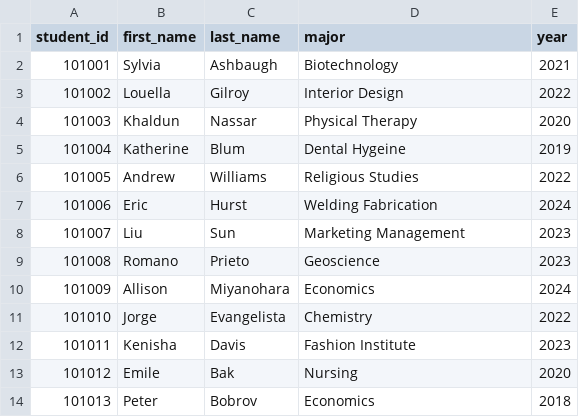
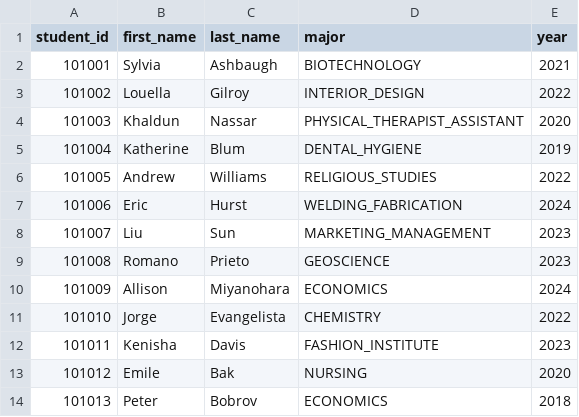
Before and after one commit to ellimccale/java-student-management-gui, a CSV file: data/StudentData.csv, drawn as a sheet.

```diff
--- a/data/StudentData.csv
+++ b/data/StudentData.csv
@@ -1,14 +1,14 @@
 student_id,first_name,last_name,major,year
-101001,Sylvia,Ashbaugh,Biotechnology,2021
-101002,Louella,Gilroy,Interior Design,2022
-101003,Khaldun,Nassar,Physical Therapy,2020
-101004,Katherine,Blum,Dental Hygeine,2019
-101005,Andrew,Williams,Religious Studies,2022
-101006,Eric,Hurst,Welding Fabrication,2024
-101007,Liu,Sun,Marketing Management,2023
-101008,Romano,Prieto,Geoscience,2023
-101009,Allison,Miyanohara,Economics,2024
-101010,Jorge,Evangelista,Chemistry,2022
-101011,Kenisha,Davis,Fashion Institute,2023
-101012,Emile,Bak,Nursing,2020
-101013,Peter,Bobrov,Economics,2018
+101001,Sylvia,Ashbaugh,BIOTECHNOLOGY,2021
+101002,Louella,Gilroy,INTERIOR_DESIGN,2022
+101003,Khaldun,Nassar,PHYSICAL_THERAPIST_ASSISTANT,2020
+101004,Katherine,Blum,DENTAL_HYGIENE,2019
+101005,Andrew,Williams,RELIGIOUS_STUDIES,2022
+101006,Eric,Hurst,WELDING_FABRICATION,2024
+101007,Liu,Sun,MARKETING_MANAGEMENT,2023
+101008,Romano,Prieto,GEOSCIENCE,2023
+101009,Allison,Miyanohara,ECONOMICS,2024
+101010,Jorge,Evangelista,CHEMISTRY,2022
+101011,Kenisha,Davis,FASHION_INSTITUTE,2023
+101012,Emile,Bak,NURSING,2020
+101013,Peter,Bobrov,ECONOMICS,2018
```
Also changed, not shown: 11 other files.
